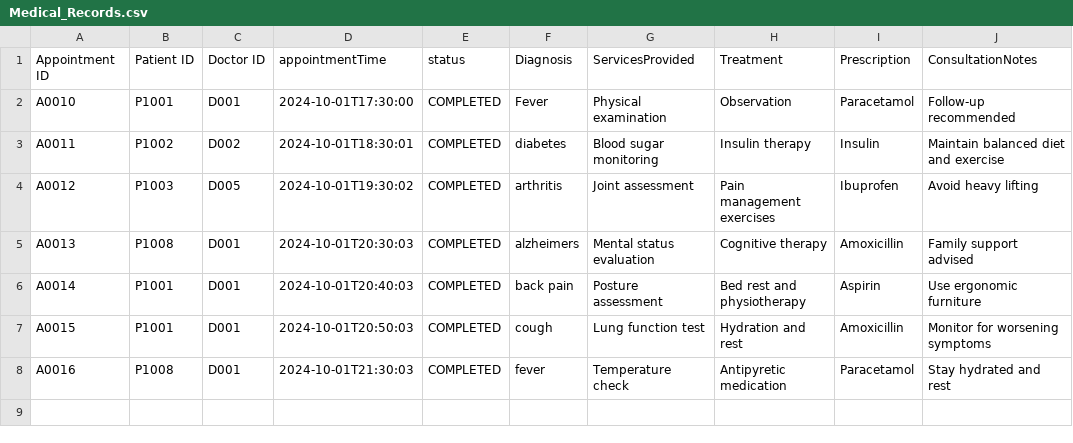
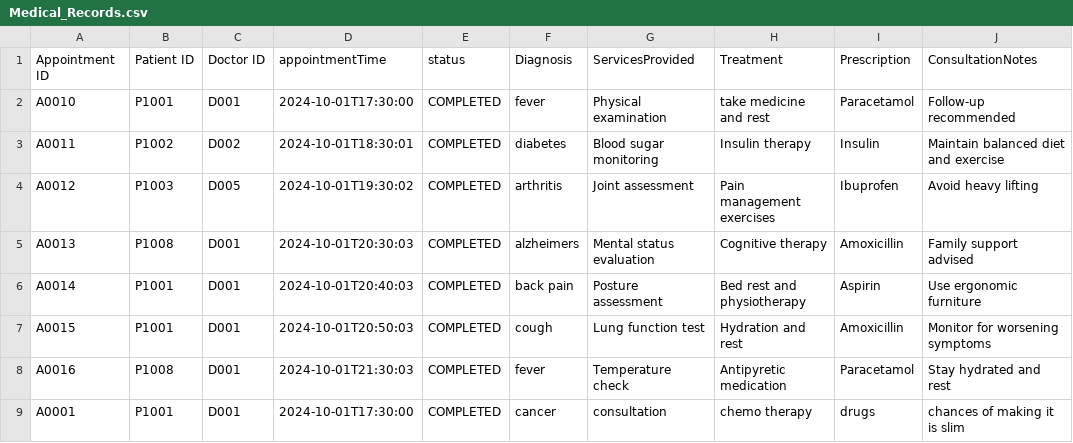
Before and after one commit to AlasamAkkit/SC2002-project, a CSV file: HMS/Data/Medical_Records.csv, drawn as a sheet.

```diff
--- a/HMS/Data/Medical_Records.csv
+++ b/HMS/Data/Medical_Records.csv
@@ -1,3 +1,3 @@
 Appointment ID,Patient ID,Doctor ID,appointmentTime,status,Diagnosis,ServicesProvided,Treatment,Prescription,ConsultationNotes
-A0010,P1001,D001,2024-10-01T17:30:00,COMPLETED,Fever,Physical examination,Observation,Paracetamol,Follow-up recommended
+A0010,P1001,D001,2024-10-01T17:30:00,COMPLETED,fever,Physical examination,take medicine and rest,Paracetamol,Follow-up recommended
 A0011,P1002,D002,2024-10-01T18:30:01,COMPLETED,diabetes,Blood sugar monitoring,Insulin therapy,Insulin,Maintain balanced diet and exercise
@@ -8 +8,2 @@ A0015,P1001,D001,2024-10-01T20:50:03,COMPLETED,cough,Lung function test,Hydratio
 A0016,P1008,D001,2024-10-01T21:30:03,COMPLETED,fever,Temperature check,Antipyretic medication,Paracetamol,Stay hydrated and rest
+A0001,P1001,D001,2024-10-01T17:30:00,COMPLETED,cancer,consultation,chemo therapy,drugs,chances of making it is slim
```
Also changed, not shown: HMS/Data/Appointment_List.csv, HMS/Data/Staff_List.csv, 1 other file.
